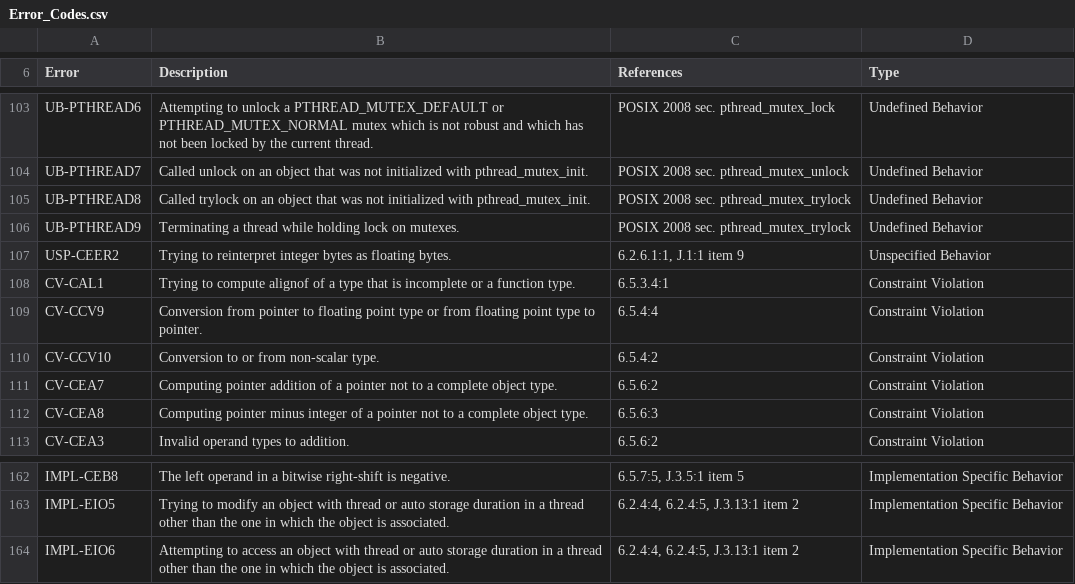
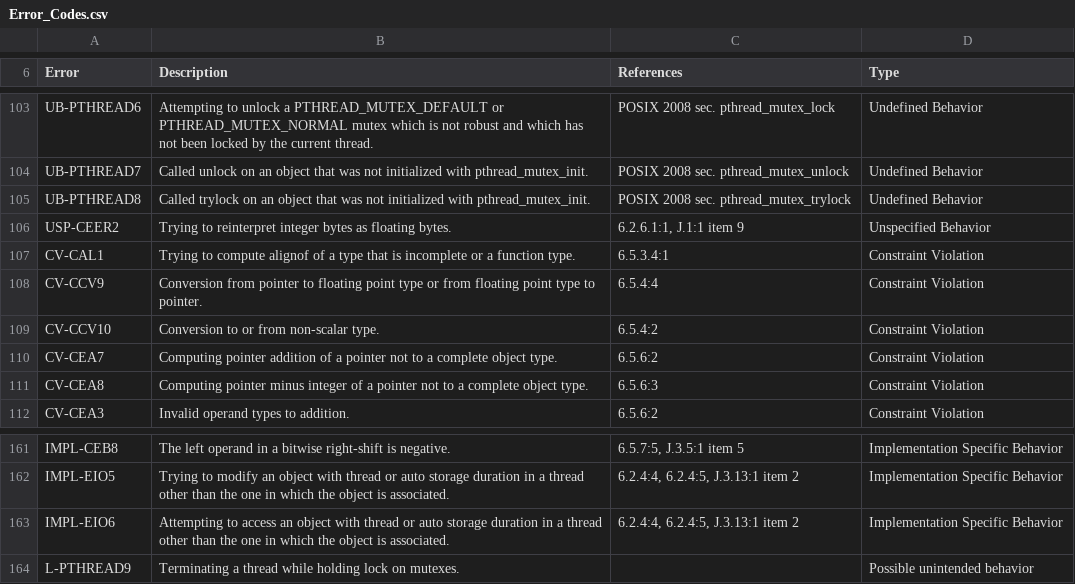
Before and after one commit to kframework/c-semantics, a CSV file: examples/simple/Error_Codes.csv, drawn as a sheet; only a part is shown, gaps mark what is left out; removed rows and columns are numbered as before the commit, all else as after; the diff names each change by its address in the sheet, - before the commit and + after, or states it on an @@ line.

```diff
--- a/examples/simple/Error_Codes.csv
+++ b/examples/simple/Error_Codes.csv
-row 106: UB-PTHREAD9 | Terminating a thread while holding lock on mutexes. | POSIX 2008 sec. pthread_mutex_trylock | Undefined Behavior
+row 164: L-PTHREAD9 | Terminating a thread while holding lock on mutexes. |  | Possible unintended behavior
```
Also changed, not shown: 7 other files.
